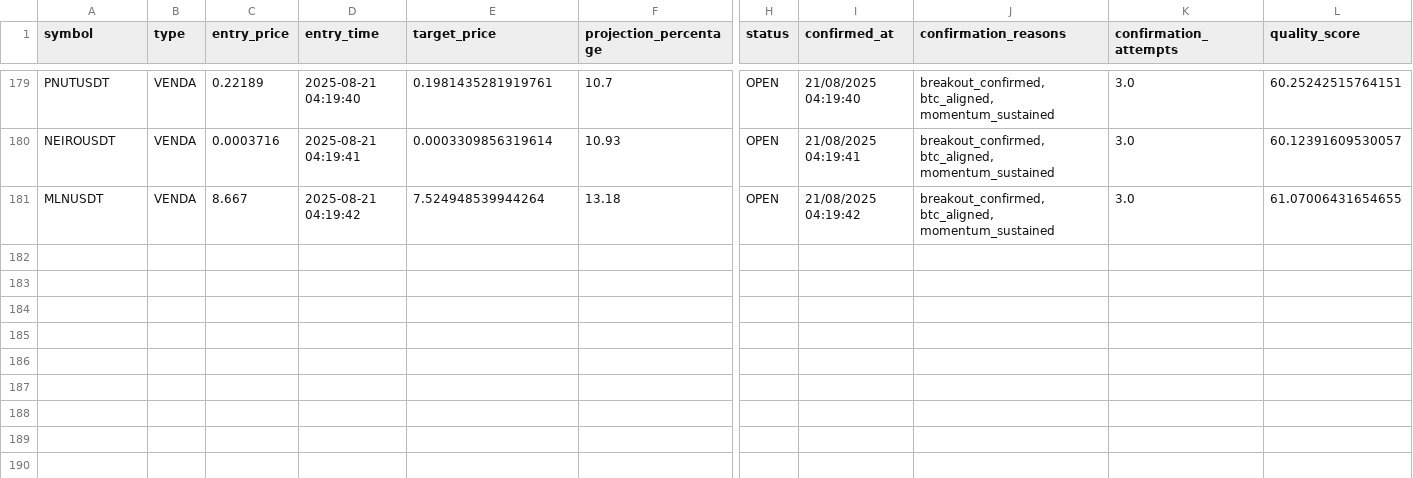
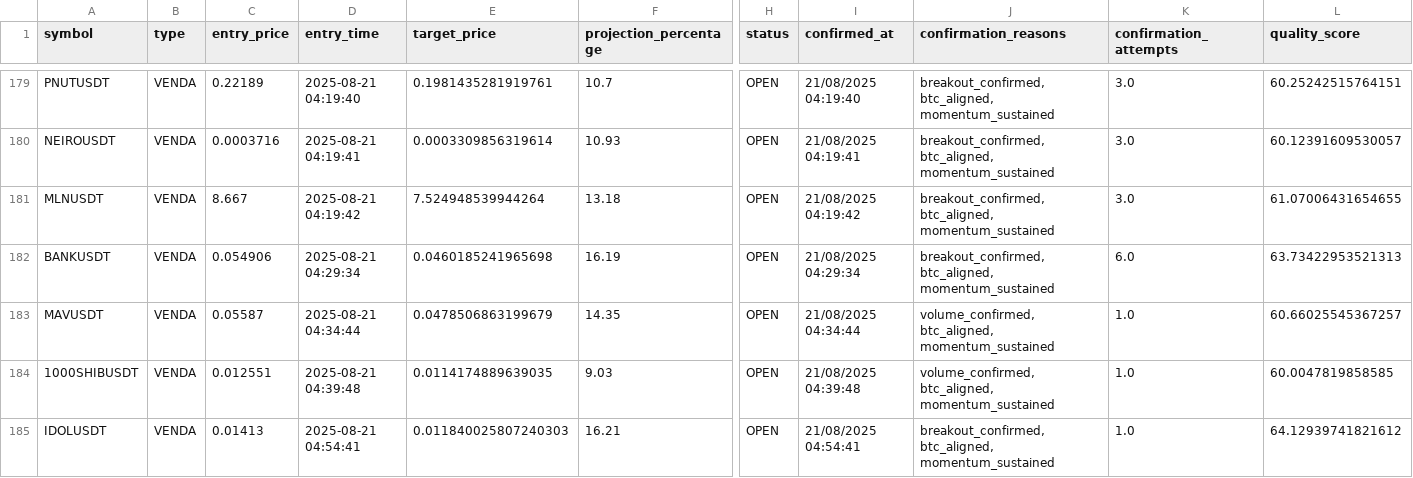
Before and after one commit to Jhon-Oliver2025/1C3.0, a CSV file: back/sinais_lista.csv, drawn as a sheet; only a part is shown, gaps mark what is left out; rows hold the shown columns only; the diff names each change by its address in the sheet, - before the commit and + after, or states it on an @@ line.

```diff
--- a/back/sinais_lista.csv
+++ b/back/sinais_lista.csv
+row 182: BANKUSDT | VENDA | 0.054906 | 2025-08-21 04:29:34 | 0.0460185241965698 | 16.19 | OPEN | 21/08/2025 04:29:34 | breakout_confirmed, btc_aligned, momentum_sustained | 6.0 | 63.73422953521313
+row 183: MAVUSDT | VENDA | 0.05587 | 2025-08-21 04:34:44 | 0.0478506863199679 | 14.35 | OPEN | 21/08/2025 04:34:44 | volume_confirmed, btc_aligned, momentum_sustained | 1.0 | 60.66025545367257
+row 184: 1000SHIBUSDT | VENDA | 0.012551 | 2025-08-21 04:39:48 | 0.0114174889639035 | 9.03 | OPEN | 21/08/2025 04:39:48 | volume_confirmed, btc_aligned, momentum_sustained | 1.0 | 60.0047819858585
+row 185: IDOLUSDT | VENDA | 0.01413 | 2025-08-21 04:54:41 | 0.011840025807240303 | 16.21 | OPEN | 21/08/2025 04:54:41 | breakout_confirmed, btc_aligned, momentum_sustained | 1.0 | 64.12939741821612
```
Also changed, not shown: 3 other files.
